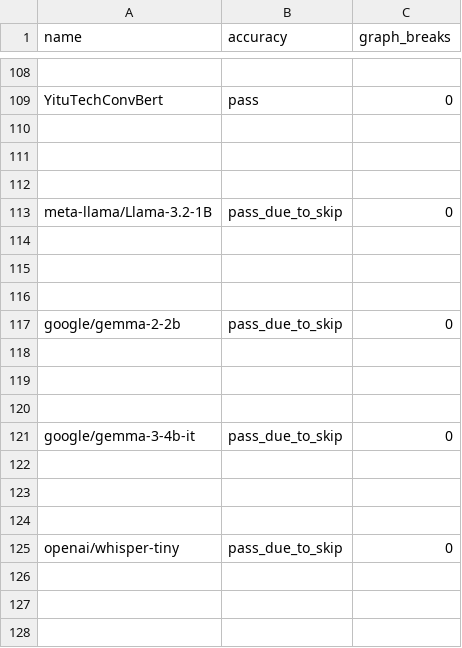
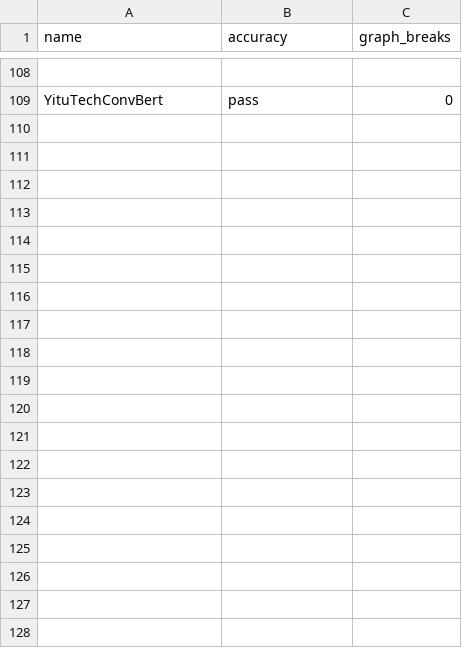
Before and after one commit to HYGON-AI/pytorch-das, a CSV file: benchmarks/dynamo/ci_expected_accuracy/cpu_inductor_amp_freezing_huggingface_inference.csv, drawn as a sheet; only a part is shown, gaps mark what is left out; the diff covers the shown part only; the diff names each change by its address in the sheet, - before the commit and + after, or states it on an @@ line.

Commit message:
[CI] Update expected result files (#169860)
Summary: benchmarks/dynamo/ci_expected_accuracy/update_expected.py stopped working because it needs to deal with both cuda and rocm runs now. Fixed it and updated the result files for inductor-periodic jobs.

Pull Request resolved: https://github.com/pytorch/pytorch/pull/169860
Approved by: https://github.com/zou3519, https://github.com/huydhn

```diff
--- a/benchmarks/dynamo/ci_expected_accuracy/cpu_inductor_amp_freezing_huggingface_inference.csv
+++ b/benchmarks/dynamo/ci_expected_accuracy/cpu_inductor_amp_freezing_huggingface_inference.csv
-row 110: (empty)
-row 111: (empty)
-row 112: (empty)
-row 113: meta-llama/Llama-3.2-1B | pass_due_to_skip | 0
-row 114: (empty)
-row 115: (empty)
-row 116: (empty)
-row 117: google/gemma-2-2b | pass_due_to_skip | 0
-row 118: (empty)
-row 119: (empty)
-row 120: (empty)
-row 121: google/gemma-3-4b-it | pass_due_to_skip | 0
-row 122: (empty)
-row 123: (empty)
-row 124: (empty)
-row 125: openai/whisper-tiny | pass_due_to_skip | 0
-row 126: (empty)
-row 127: (empty)
-row 128: (empty)
```
Also changed, not shown: 9 removed rows elsewhere in this file, benchmarks/dynamo/ci_expected_accuracy/aot_inductor_torchbench_inference.csv, benchmarks/dynamo/ci_expected_accuracy/cpu_aot_inductor_amp_freezing_torchbench_inference.csv, 34 other files.
